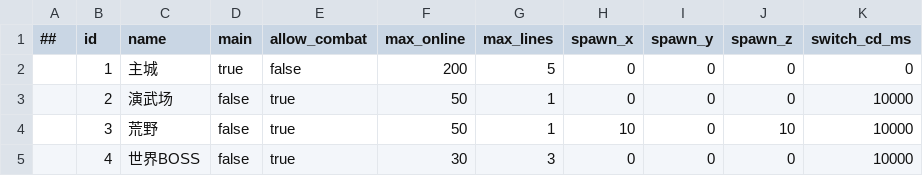
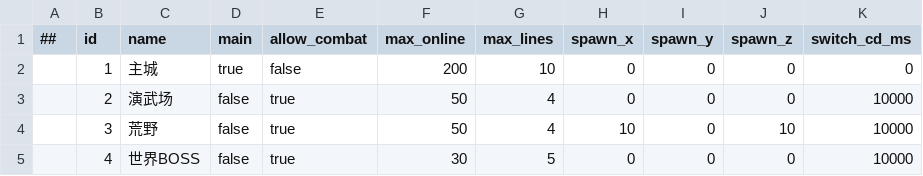
Before and after one commit to Gluocheng/mmo-server, a CSV file: gameconfig/datas/scene.csv, drawn as a sheet.

```diff
--- a/gameconfig/datas/scene.csv
+++ b/gameconfig/datas/scene.csv
@@ -1,5 +1,5 @@
 ##,id,name,main,allow_combat,max_online,max_lines,spawn_x,spawn_y,spawn_z,switch_cd_ms
-,1,主城,true,false,200,5,0,0,0,0
-,2,演武场,false,true,50,1,0,0,0,10000
-,3,荒野,false,true,50,1,10,0,10,10000
-,4,世界BOSS,false,true,30,3,0,0,0,10000
+,1,主城,true,false,200,10,0,0,0,0
+,2,演武场,false,true,50,4,0,0,0,10000
+,3,荒野,false,true,50,4,10,0,10,10000
+,4,世界BOSS,false,true,30,5,0,0,0,10000
```
Also changed, not shown: 14 other files.
